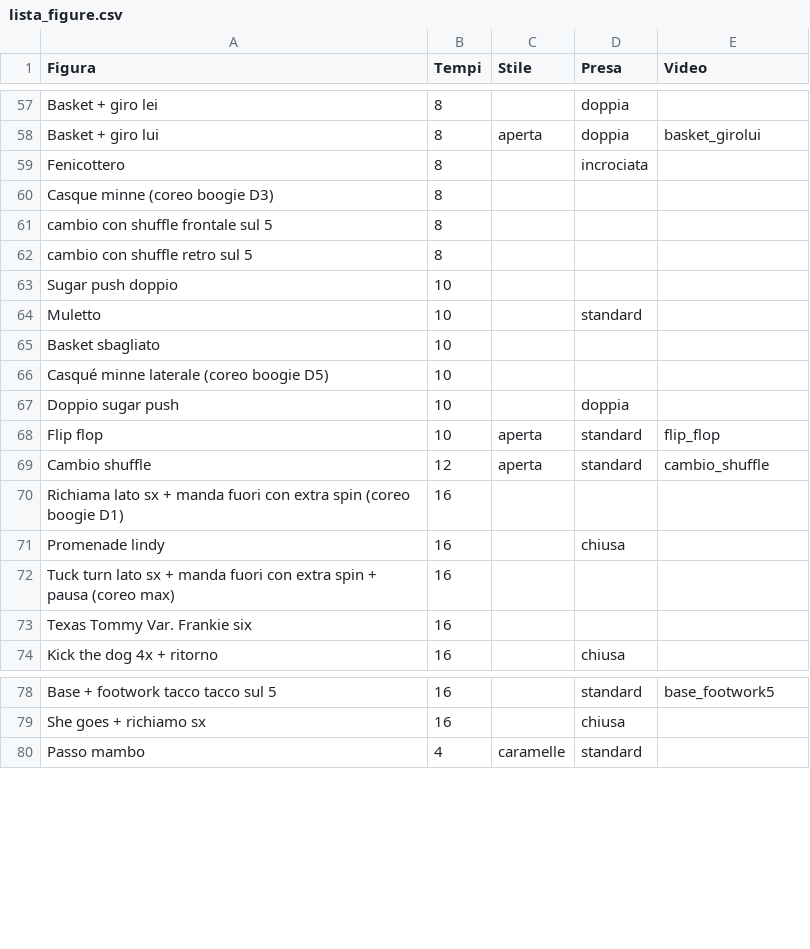
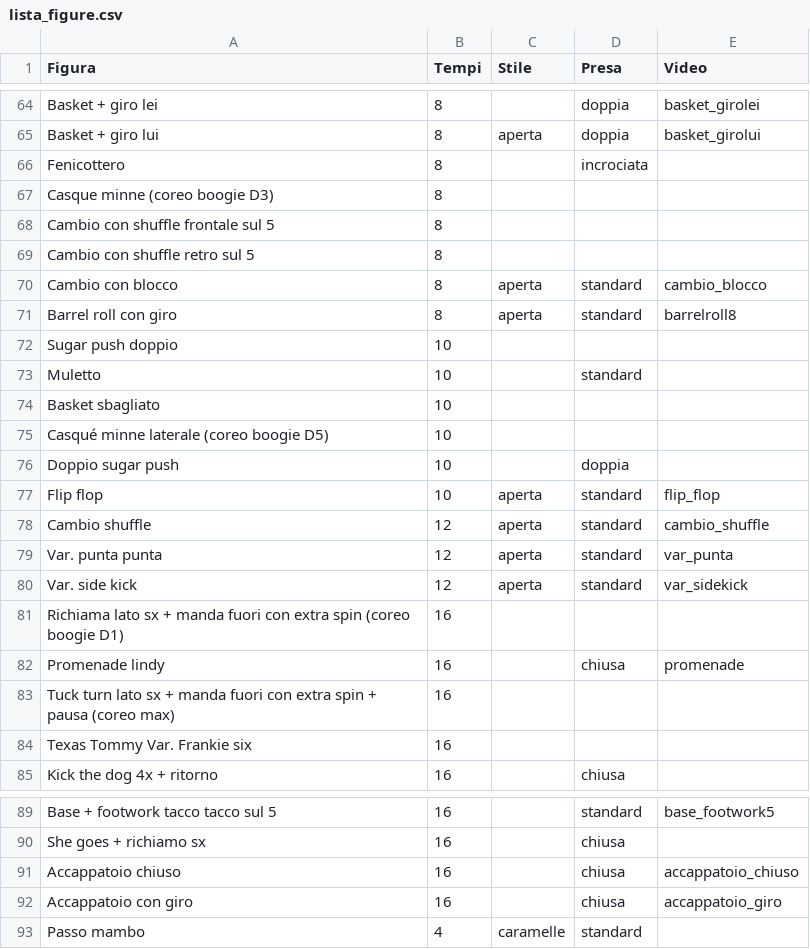
Before and after one commit to fdinh/fdinh.github.io, a CSV file: lista_figure.csv, drawn as a sheet; only a part is shown, gaps mark what is left out; addresses are those after the commit; the diff covers the shown part only; the diff names each change by its address in the sheet, - before the commit and + after, or states it on an @@ line.

```diff
--- a/lista_figure.csv
+++ b/lista_figure.csv
-E64 (Video): (empty)
+E64 (Video): basket_girolei
-A68 (Figura): cambio con shuffle frontale sul 5
+A68 (Figura): Cambio con shuffle frontale sul 5
-A69 (Figura): cambio con shuffle retro sul 5
+A69 (Figura): Cambio con shuffle retro sul 5
+row 70: Cambio con blocco | 8 | aperta | standard | cambio_blocco
+row 71: Barrel roll con giro | 8 | aperta | standard | barrelroll8
+row 79: Var. punta punta | 12 | aperta | standard | var_punta
+row 80: Var. side kick | 12 | aperta | standard | var_sidekick
-E82 (Video): (empty)
+E82 (Video): promenade
+row 91: Accappatoio chiuso | 16 |  | chiusa | accappatoio_chiuso
+row 92: Accappatoio con giro | 16 |  | chiusa | accappatoio_giro
```
Also changed, not shown: 11 added rows, 4 removed rows and 57 edited cells elsewhere in this file, 48 other files.
